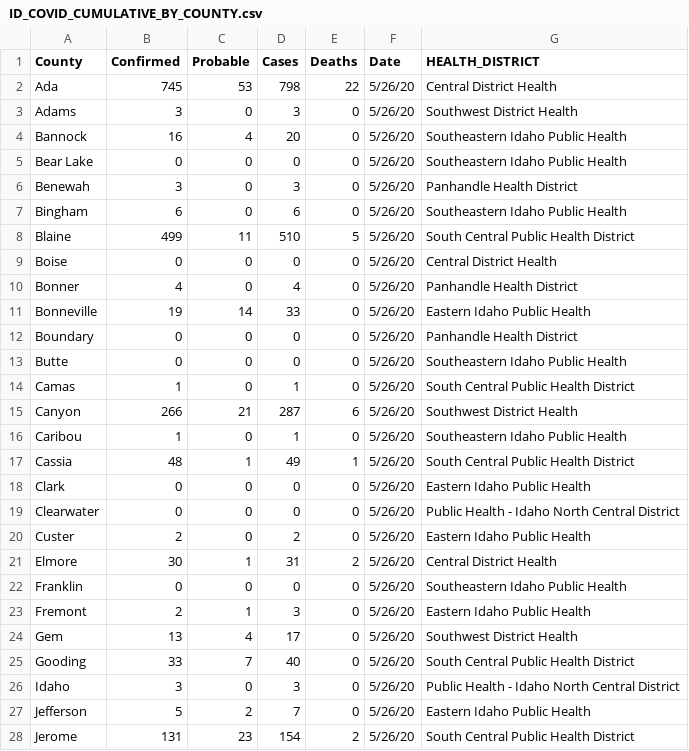
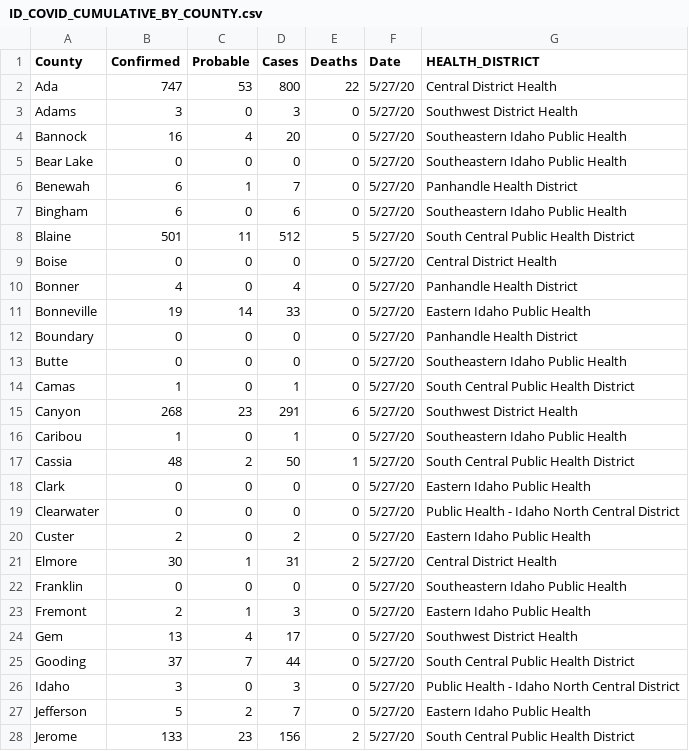
Before and after one commit to Boise-State-HCRI/Idaho_COVID-19, a CSV file: ID_COVID_CUMULATIVE_BY_COUNTY.csv, drawn as a sheet; only a part is shown; the diff covers the shown part only.

```diff
--- a/ID_COVID_CUMULATIVE_BY_COUNTY.csv
+++ b/ID_COVID_CUMULATIVE_BY_COUNTY.csv
@@ -1,28 +1,28 @@
 County,Confirmed,Probable,Cases,Deaths,Date,HEALTH_DISTRICT
-Ada,745,53,798,22,5/26/20,Central District Health
-Adams,3,0,3,0,5/26/20,Southwest District Health
-Bannock,16,4,20,0,5/26/20,Southeastern Idaho Public Health
-Bear Lake,0,0,0,0,5/26/20,Southeastern Idaho Public Health
-Benewah,3,0,3,0,5/26/20,Panhandle Health District
-Bingham,6,0,6,0,5/26/20,Southeastern Idaho Public Health
-Blaine,499,11,510,5,5/26/20,South Central Public Health District
-Boise,0,0,0,0,5/26/20,Central District Health
-Bonner,4,0,4,0,5/26/20,Panhandle Health District
-Bonneville,19,14,33,0,5/26/20,Eastern Idaho Public Health
-Boundary,0,0,0,0,5/26/20,Panhandle Health District
-Butte,0,0,0,0,5/26/20,Southeastern Idaho Public Health
-Camas,1,0,1,0,5/26/20,South Central Public Health District
-Canyon,266,21,287,6,5/26/20,Southwest District Health
-Caribou,1,0,1,0,5/26/20,Southeastern Idaho Public Health
-Cassia,48,1,49,1,5/26/20,South Central Public Health District
-Clark,0,0,0,0,5/26/20,Eastern Idaho Public Health
-Clearwater,0,0,0,0,5/26/20,Public Health - Idaho North Central District
-Custer,2,0,2,0,5/26/20,Eastern Idaho Public Health
-Elmore,30,1,31,2,5/26/20,Central District Health
-Franklin,0,0,0,0,5/26/20,Southeastern Idaho Public Health
-Fremont,2,1,3,0,5/26/20,Eastern Idaho Public Health
-Gem,13,4,17,0,5/26/20,Southwest District Health
-Gooding,33,7,40,0,5/26/20,South Central Public Health District
-Idaho,3,0,3,0,5/26/20,Public Health - Idaho North Central District
-Jefferson,5,2,7,0,5/26/20,Eastern Idaho Public Health
-Jerome,131,23,154,2,5/26/20,South Central Public Health District
+Ada,747,53,800,22,5/27/20,Central District Health
+Adams,3,0,3,0,5/27/20,Southwest District Health
+Bannock,16,4,20,0,5/27/20,Southeastern Idaho Public Health
+Bear Lake,0,0,0,0,5/27/20,Southeastern Idaho Public Health
+Benewah,6,1,7,0,5/27/20,Panhandle Health District
+Bingham,6,0,6,0,5/27/20,Southeastern Idaho Public Health
+Blaine,501,11,512,5,5/27/20,South Central Public Health District
+Boise,0,0,0,0,5/27/20,Central District Health
+Bonner,4,0,4,0,5/27/20,Panhandle Health District
+Bonneville,19,14,33,0,5/27/20,Eastern Idaho Public Health
+Boundary,0,0,0,0,5/27/20,Panhandle Health District
+Butte,0,0,0,0,5/27/20,Southeastern Idaho Public Health
+Camas,1,0,1,0,5/27/20,South Central Public Health District
+Canyon,268,23,291,6,5/27/20,Southwest District Health
+Caribou,1,0,1,0,5/27/20,Southeastern Idaho Public Health
+Cassia,48,2,50,1,5/27/20,South Central Public Health District
+Clark,0,0,0,0,5/27/20,Eastern Idaho Public Health
+Clearwater,0,0,0,0,5/27/20,Public Health - Idaho North Central District
+Custer,2,0,2,0,5/27/20,Eastern Idaho Public Health
+Elmore,30,1,31,2,5/27/20,Central District Health
+Franklin,0,0,0,0,5/27/20,Southeastern Idaho Public Health
+Fremont,2,1,3,0,5/27/20,Eastern Idaho Public Health
+Gem,13,4,17,0,5/27/20,Southwest District Health
+Gooding,37,7,44,0,5/27/20,South Central Public Health District
+Idaho,3,0,3,0,5/27/20,Public Health - Idaho North Central District
+Jefferson,5,2,7,0,5/27/20,Eastern Idaho Public Health
+Jerome,133,23,156,2,5/27/20,South Central Public Health District
```
Also changed, not shown: 29 edited cells elsewhere in this file, ID_COVID_CUMULATIVE_BY_DATE.csv, ID_COVID_DAILY_COUNT.csv, 7 other files.
